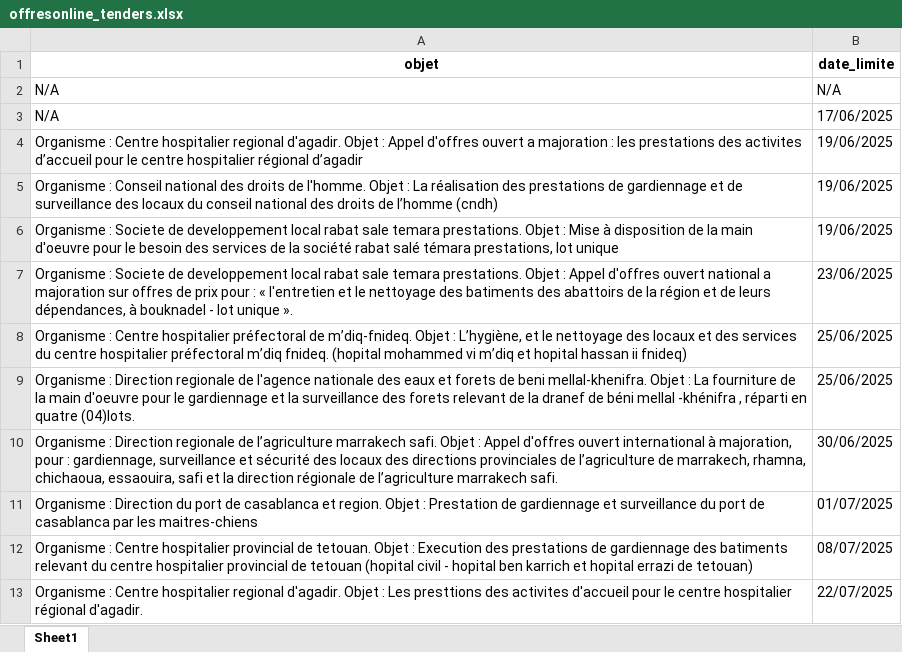
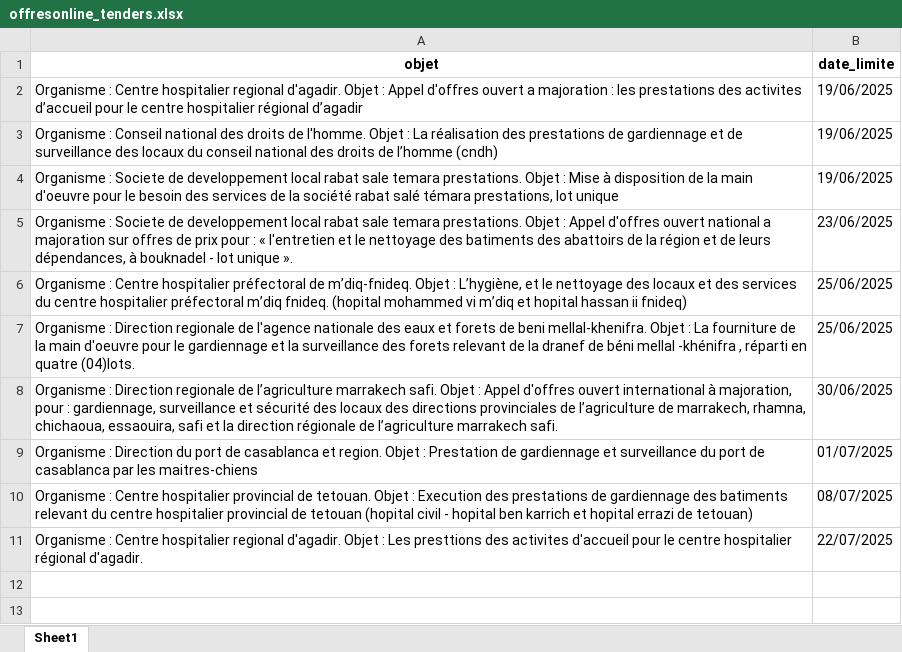
Before and after one commit to TAYER00/Scraping_appels_d-offre, an Excel workbook: data/offresonline/offresonline_tenders.xlsx, sheet Sheet1, drawn as a sheet; values as stored, in another font and other column widths than the file's, no borders; the diff names each change by its address in the sheet, - before the commit and + after, or states it on an @@ line.

```diff
--- a/data/offresonline/offresonline_tenders.xlsx (sheet Sheet1)
+++ b/data/offresonline/offresonline_tenders.xlsx (sheet Sheet1)
-row 2: N/A | N/A
-row 3: N/A | 17/06/2025
```
Also changed, not shown: data/adm/adm_tenders.xlsx, data/marchespublics/marches_publics_tenders.xlsx, 47 other files.
